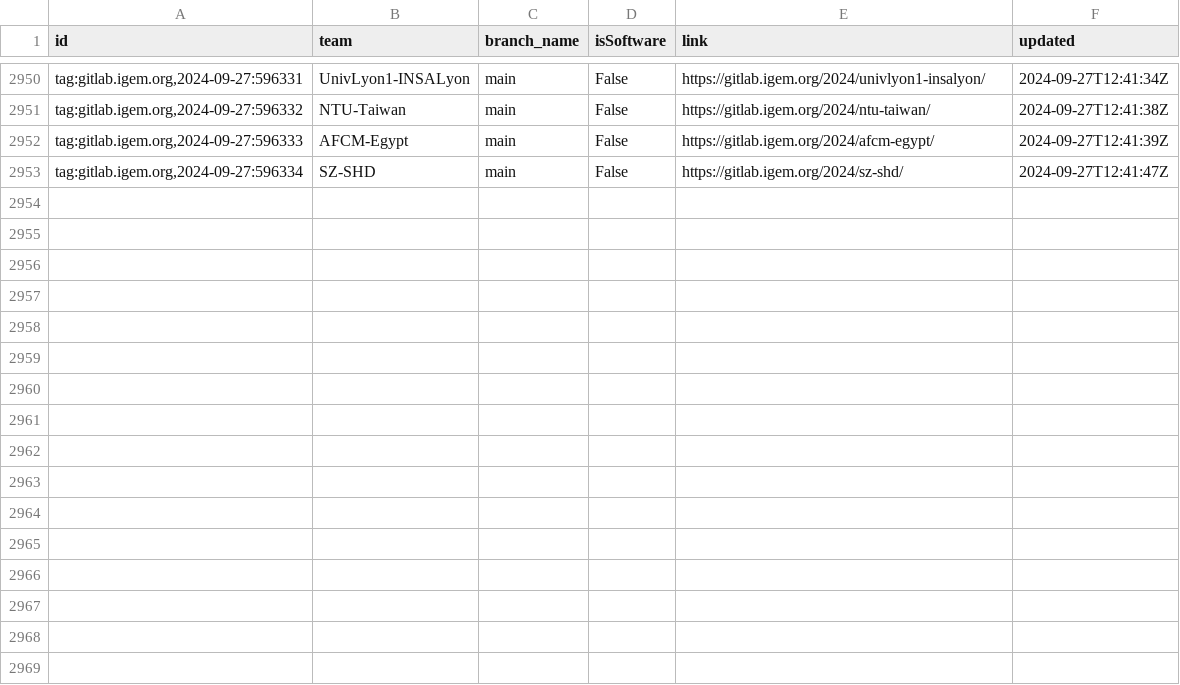
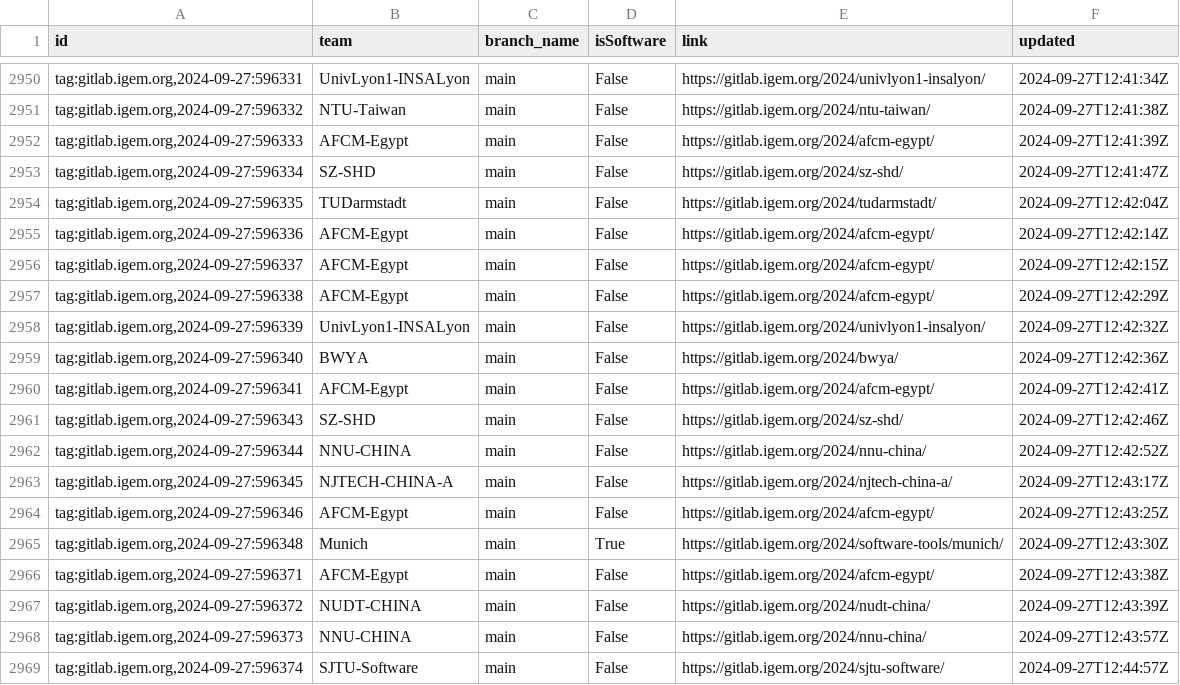
Before and after one commit to taxfree-python/iGEM_Pulse, a CSV file: rss_data.csv, drawn as a sheet; only a part is shown, gaps mark what is left out; the diff names each change by its address in the sheet, - before the commit and + after, or states it on an @@ line.

Commit message:
Update RSS data at 2024-09-27 21:45:01

```diff
--- a/rss_data.csv
+++ b/rss_data.csv
+row 2954: tag:gitlab.igem.org,2024-09-27:596335 | TUDarmstadt | main | False | https://gitlab.igem.org/2024/tudarmstadt/ | 2024-09-27T12:42:04Z
+row 2955: tag:gitlab.igem.org,2024-09-27:596336 | AFCM-Egypt | main | False | https://gitlab.igem.org/2024/afcm-egypt/ | 2024-09-27T12:42:14Z
+row 2956: tag:gitlab.igem.org,2024-09-27:596337 | AFCM-Egypt | main | False | https://gitlab.igem.org/2024/afcm-egypt/ | 2024-09-27T12:42:15Z
+row 2957: tag:gitlab.igem.org,2024-09-27:596338 | AFCM-Egypt | main | False | https://gitlab.igem.org/2024/afcm-egypt/ | 2024-09-27T12:42:29Z
+row 2958: tag:gitlab.igem.org,2024-09-27:596339 | UnivLyon1-INSALyon | main | False | https://gitlab.igem.org/2024/univlyon1-insalyon/ | 2024-09-27T12:42:32Z
+row 2959: tag:gitlab.igem.org,2024-09-27:596340 | BWYA | main | False | https://gitlab.igem.org/2024/bwya/ | 2024-09-27T12:42:36Z
+row 2960: tag:gitlab.igem.org,2024-09-27:596341 | AFCM-Egypt | main | False | https://gitlab.igem.org/2024/afcm-egypt/ | 2024-09-27T12:42:41Z
+row 2961: tag:gitlab.igem.org,2024-09-27:596343 | SZ-SHD | main | False | https://gitlab.igem.org/2024/sz-shd/ | 2024-09-27T12:42:46Z
+row 2962: tag:gitlab.igem.org,2024-09-27:596344 | NNU-CHINA | main | False | https://gitlab.igem.org/2024/nnu-china/ | 2024-09-27T12:42:52Z
+row 2963: tag:gitlab.igem.org,2024-09-27:596345 | NJTECH-CHINA-A | main | False | https://gitlab.igem.org/2024/njtech-china-a/ | 2024-09-27T12:43:17Z
+row 2964: tag:gitlab.igem.org,2024-09-27:596346 | AFCM-Egypt | main | False | https://gitlab.igem.org/2024/afcm-egypt/ | 2024-09-27T12:43:25Z
+row 2965: tag:gitlab.igem.org,2024-09-27:596348 | Munich | main | True | https://gitlab.igem.org/2024/software-tools/munich/ | 2024-09-27T12:43:30Z
+row 2966: tag:gitlab.igem.org,2024-09-27:596371 | AFCM-Egypt | main | False | https://gitlab.igem.org/2024/afcm-egypt/ | 2024-09-27T12:43:38Z
+row 2967: tag:gitlab.igem.org,2024-09-27:596372 | NUDT-CHINA | main | False | https://gitlab.igem.org/2024/nudt-china/ | 2024-09-27T12:43:39Z
+row 2968: tag:gitlab.igem.org,2024-09-27:596373 | NNU-CHINA | main | False | https://gitlab.igem.org/2024/nnu-china/ | 2024-09-27T12:43:57Z
+row 2969: tag:gitlab.igem.org,2024-09-27:596374 | SJTU-Software | main | False | https://gitlab.igem.org/2024/sjtu-software/ | 2024-09-27T12:44:57Z
```
